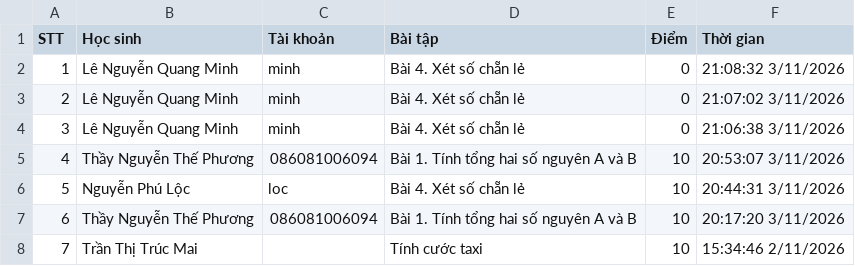
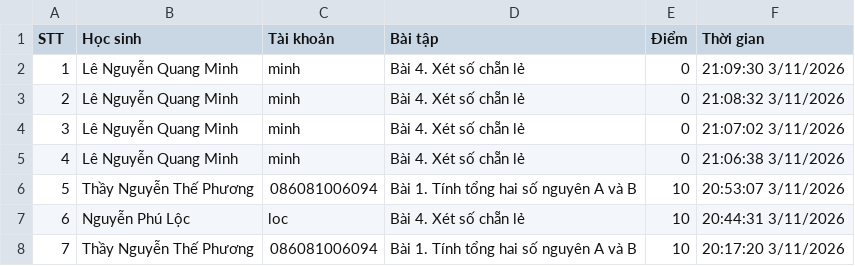
Before and after one commit to thefuong119/ai-python-thcs, a CSV file: SUBMISSIONS.csv, drawn as a sheet; only a part is shown; the shorter side is filled out with more unchanged rows; addresses are those after the commit; the diff names each change by its address in the sheet, - before the commit and + after, or states it on an @@ line.

Commit message:
[Submissions] Cập nhật 21:09:31 3/11/2026

```diff
--- a/SUBMISSIONS.csv
+++ b/SUBMISSIONS.csv
+row 2: 1 | Lê Nguyễn Quang Minh | minh | Bài 4. Xét số chẵn lẻ | 0 | 21:09:30 3/11/2026
@@ column A (STT) renumbered from row 3 down @@
```
